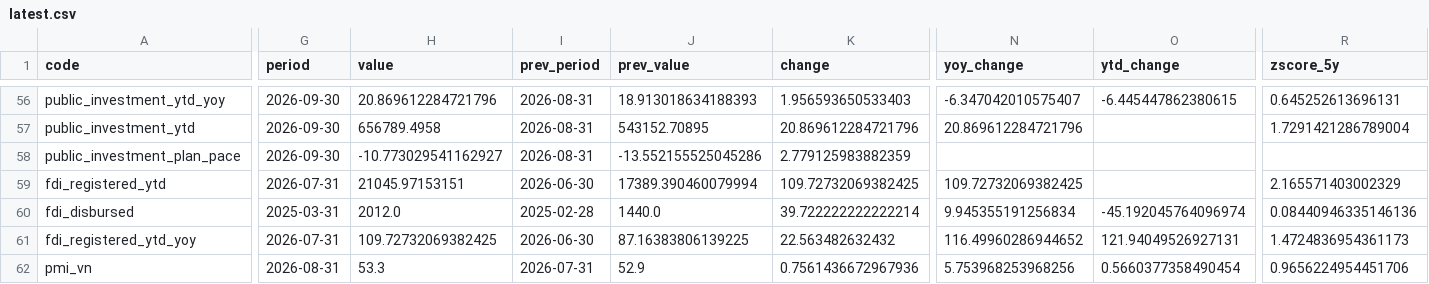
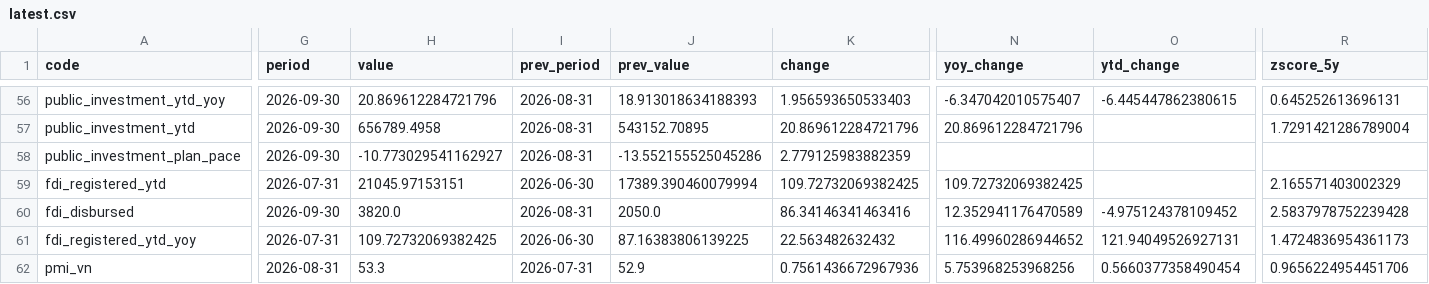
Before and after one commit to khanhnq2209-web/app-macro-vn-view-01, a CSV file: data/public/latest.csv, drawn as a sheet; only a part is shown, gaps mark what is left out; the diff covers the shown part only; the diff names each change by its address in the sheet, - before the commit and + after, or states it on an @@ line.

```diff
--- a/data/public/latest.csv
+++ b/data/public/latest.csv
-G60 (period): 2025-03-31
+G60 (period): 2026-09-30
-H60 (value): 2012.0
+H60 (value): 3820.0
-I60 (prev_period): 2025-02-28
+I60 (prev_period): 2026-08-31
-J60 (prev_value): 1440.0
+J60 (prev_value): 2050.0
-K60 (change): 39.722222222222214
+K60 (change): 86.34146341463416
-N60 (yoy_change): 9.945355191256834
+N60 (yoy_change): 12.352941176470589
-O60 (ytd_change): -45.192045764096974
+O60 (ytd_change): -4.975124378109452
-R60 (zscore_5y): 0.08440946335146136
+R60 (zscore_5y): 2.5837978752239428
```
Also changed, not shown: 9 edited cells elsewhere in this file, data/public/scorecard_history.csv, data/public/scorecard_rows.csv, 23 other files.
